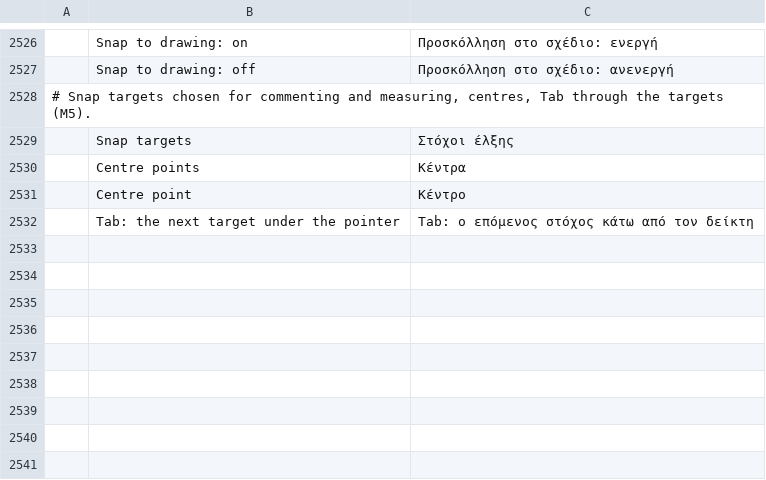
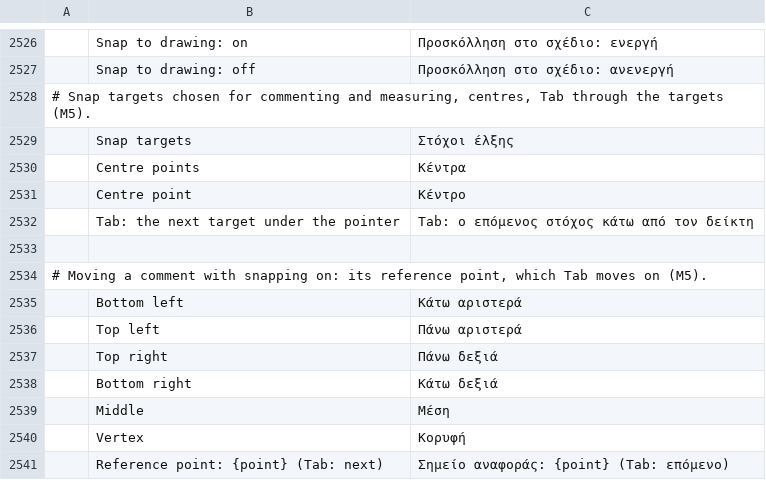
Before and after one commit to ohagmann/pdfcraft, a TSV file: crates/ui-egui/src/i18n/el.tsv, drawn as a sheet; only a part is shown, gaps mark what is left out; the diff names each change by its address in the sheet, - before the commit and + after, or states it on an @@ line.

```diff
--- a/crates/ui-egui/src/i18n/el.tsv
+++ b/crates/ui-egui/src/i18n/el.tsv
+row 2533: (empty)
+row 2534: # Moving a comment with snapping on: its reference point, which Tab moves on (M5).
+row 2535:  | Bottom left | Κάτω αριστερά
+row 2536:  | Top left | Πάνω αριστερά
+row 2537:  | Top right | Πάνω δεξιά
+row 2538:  | Bottom right | Κάτω δεξιά
+row 2539:  | Middle | Μέση
+row 2540:  | Vertex | Κορυφή
+row 2541:  | Reference point: {point} (Tab: next) | Σημείο αναφοράς: {point} (Tab: επόμενο)
```
Also changed, not shown: crates/ui-egui/src/i18n/ar.tsv, crates/ui-egui/src/i18n/kk.tsv, 25 other files.
